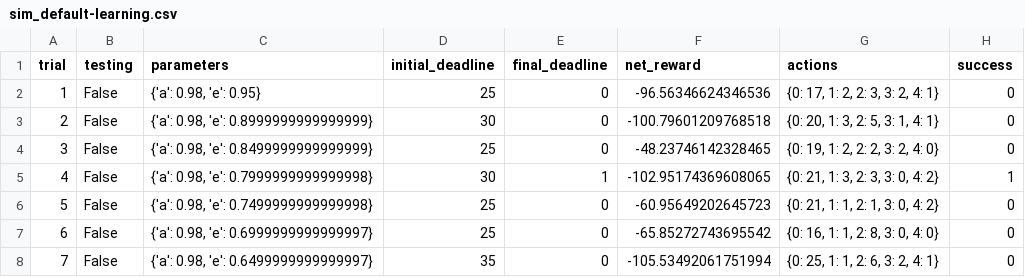
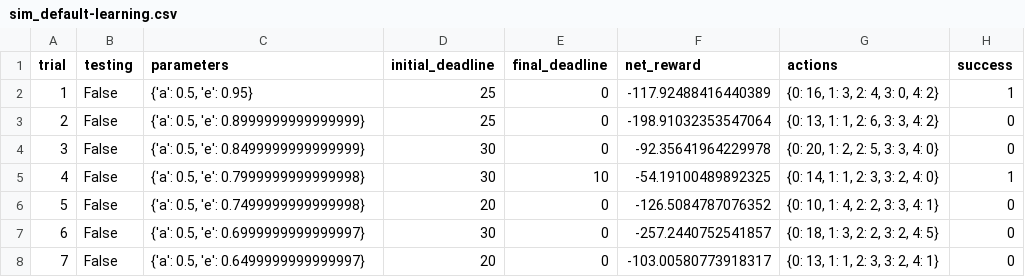
Before and after one commit to ctiagotb/smartcab-qlearning, a CSV file: logs/sim_default-learning.csv, drawn as a sheet; only a part is shown; the diff covers the shown part only.

Commit message:
Minor fixing about the environment and learning rate

```diff
--- a/logs/sim_default-learning.csv
+++ b/logs/sim_default-learning.csv
@@ -1,8 +1,8 @@
 trial,testing,parameters,initial_deadline,final_deadline,net_reward,actions,success
-1,False,"{'a': 0.98, 'e': 0.95}",25,0,-96.56346624346536,"{0: 17, 1: 2, 2: 3, 3: 2, 4: 1}",0
-2,False,"{'a': 0.98, 'e': 0.8999999999999999}",30,0,-100.79601209768518,"{0: 20, 1: 3, 2: 5, 3: 1, 4: 1}",0
-3,False,"{'a': 0.98, 'e': 0.8499999999999999}",25,0,-48.23746142328465,"{0: 19, 1: 2, 2: 2, 3: 2, 4: 0}",0
-4,False,"{'a': 0.98, 'e': 0.7999999999999998}",30,1,-102.95174369608065,"{0: 21, 1: 3, 2: 3, 3: 0, 4: 2}",1
-5,False,"{'a': 0.98, 'e': 0.7499999999999998}",25,0,-60.95649202645723,"{0: 21, 1: 1, 2: 1, 3: 0, 4: 2}",0
-6,False,"{'a': 0.98, 'e': 0.6999999999999997}",25,0,-65.85272743695542,"{0: 16, 1: 1, 2: 8, 3: 0, 4: 0}",0
-7,False,"{'a': 0.98, 'e': 0.6499999999999997}",35,0,-105.53492061751994,"{0: 25, 1: 1, 2: 6, 3: 2, 4: 1}",0
+1,False,"{'a': 0.5, 'e': 0.95}",25,0,-117.92488416440389,"{0: 16, 1: 3, 2: 4, 3: 0, 4: 2}",1
+2,False,"{'a': 0.5, 'e': 0.8999999999999999}",25,0,-198.91032353547064,"{0: 13, 1: 1, 2: 6, 3: 3, 4: 2}",0
+3,False,"{'a': 0.5, 'e': 0.8499999999999999}",30,0,-92.35641964229978,"{0: 20, 1: 2, 2: 5, 3: 3, 4: 0}",0
+4,False,"{'a': 0.5, 'e': 0.7999999999999998}",30,10,-54.19100489892325,"{0: 14, 1: 1, 2: 3, 3: 2, 4: 0}",1
+5,False,"{'a': 0.5, 'e': 0.7499999999999998}",20,0,-126.5084787076352,"{0: 10, 1: 4, 2: 2, 3: 3, 4: 1}",0
+6,False,"{'a': 0.5, 'e': 0.6999999999999997}",30,0,-257.2440752541857,"{0: 18, 1: 3, 2: 2, 3: 2, 4: 5}",0
+7,False,"{'a': 0.5, 'e': 0.6499999999999997}",20,0,-103.00580773918317,"{0: 13, 1: 1, 2: 3, 3: 2, 4: 1}",0
```
Also changed, not shown: 100 edited cells elsewhere in this file, 7 other files.
